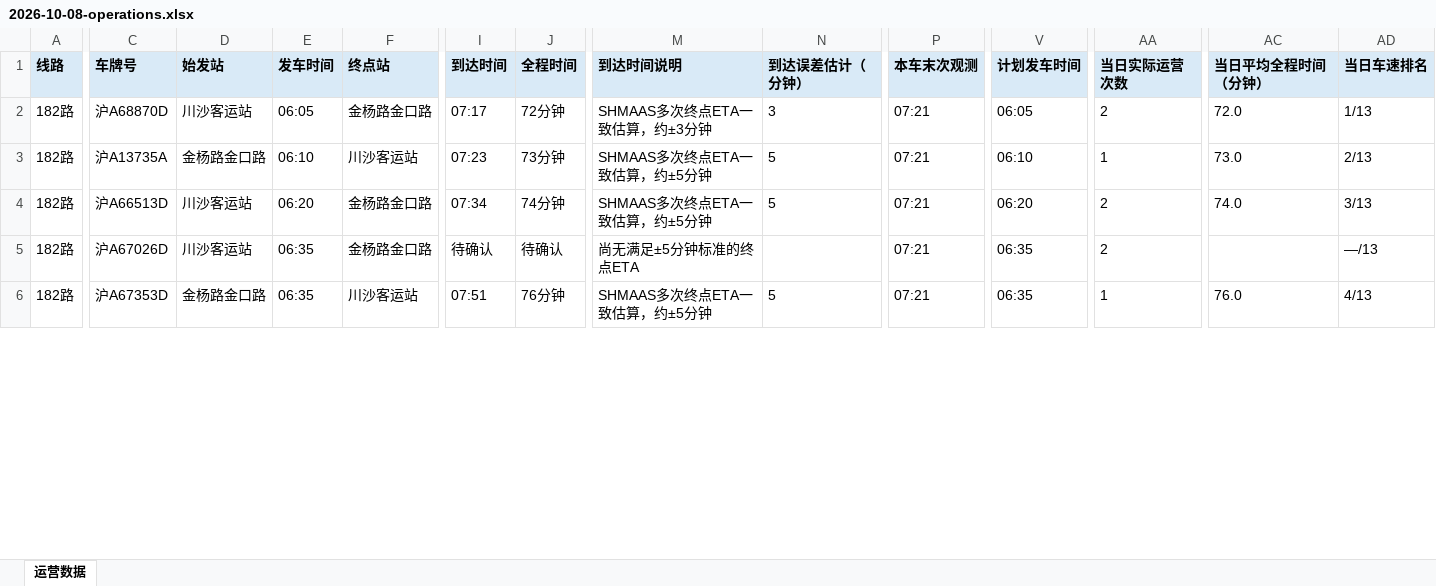
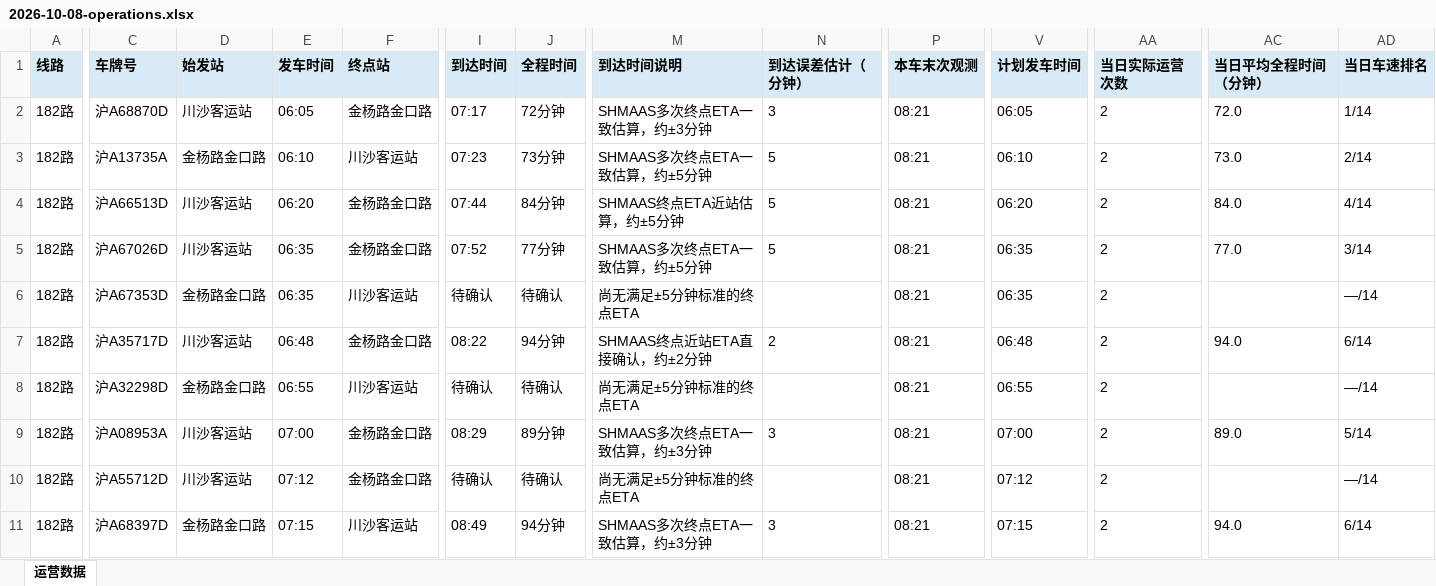
Before and after one commit to lilyQ-stack/shanghai-bus-operations, an Excel workbook: data/export/2026-10-08-operations.xlsx, sheet 运营数据, drawn as a sheet; only a part is shown, gaps mark what is left out; values as stored, in another font and other column widths than the file's, no borders; addresses are those after the commit; rows hold the shown columns only; the diff covers the shown part only; the diff names each change by its address in the sheet, - before the commit and + after, or states it on an @@ line.

```diff
--- a/data/export/2026-10-08-operations.xlsx (sheet 运营数据)
+++ b/data/export/2026-10-08-operations.xlsx (sheet 运营数据)
-P2:P4 (本车末次观测): 07:21
+P2:P4 (本车末次观测): 08:21
-AD2 (当日车速排名): 1/13
+AD2 (当日车速排名): 1/14
-AA3 (当日实际运营次数): 1
+AA3 (当日实际运营次数): 2
-AD3 (当日车速排名): 2/13
+AD3 (当日车速排名): 2/14
-I4 (到达时间): 07:34
+I4 (到达时间): 07:44
-J4 (全程时间): 74分钟
+J4 (全程时间): 84分钟
-M4 (到达时间说明): SHMAAS多次终点ETA一致估算，约±5分钟
+M4 (到达时间说明): SHMAAS终点ETA近站估算，约±5分钟
-AC4 (当日平均全程时间（分钟）): 74.0
+AC4 (当日平均全程时间（分钟）): 84.0
-AD4 (当日车速排名): 3/13
+AD4 (当日车速排名): 4/14
+row 5: 182路 | 沪A67026D | 川沙客运站 | 06:35 | 金杨路金口路 | 07:52 | 77分钟 | SHMAAS多次终点ETA一致估算，约±5分钟 | 5 | 08:21 | 06:35 | 2 | 77.0 | 3/14
-C6 (车牌号): 沪A67026D
+C6 (车牌号): 沪A67353D
-D6 (始发站): 川沙客运站
+D6 (始发站): 金杨路金口路
-F6 (终点站): 金杨路金口路
+F6 (终点站): 川沙客运站
-P6 (本车末次观测): 07:21
+P6 (本车末次观测): 08:21
-AD6 (当日车速排名): —/13
+AD6 (当日车速排名): —/14
+row 7: 182路 | 沪A35717D | 川沙客运站 | 06:48 | 金杨路金口路 | 08:22 | 94分钟 | SHMAAS终点近站ETA直接确认，约±2分钟 | 2 | 08:21 | 06:48 | 2 | 94.0 | 6/14
+row 8: 182路 | 沪A32298D | 金杨路金口路 | 06:55 | 川沙客运站 | 待确认 | 待确认 | 尚无满足±5分钟标准的终点ETA |  | 08:21 | 06:55 | 2 |  | —/14
+row 9: 182路 | 沪A08953A | 川沙客运站 | 07:00 | 金杨路金口路 | 08:29 | 89分钟 | SHMAAS多次终点ETA一致估算，约±3分钟 | 3 | 08:21 | 07:00 | 2 | 89.0 | 5/14
+row 10: 182路 | 沪A55712D | 川沙客运站 | 07:12 | 金杨路金口路 | 待确认 | 待确认 | 尚无满足±5分钟标准的终点ETA |  | 08:21 | 07:12 | 2 |  | —/14
-C11 (车牌号): 沪A67353D
+C11 (车牌号): 沪A68397D
-E11 (发车时间): 06:35
+E11 (发车时间): 07:15
-I11 (到达时间): 07:51
+I11 (到达时间): 08:49
-J11 (全程时间): 76分钟
+J11 (全程时间): 94分钟
-M11 (到达时间说明): SHMAAS多次终点ETA一致估算，约±5分钟
+M11 (到达时间说明): SHMAAS多次终点ETA一致估算，约±3分钟
-N11 (到达误差估计（分钟）): 5
+N11 (到达误差估计（分钟）): 3
-P11 (本车末次观测): 07:21
+P11 (本车末次观测): 08:21
-V11 (计划发车时间): 06:35
+V11 (计划发车时间): 07:15
-AA11 (当日实际运营次数): 1
+AA11 (当日实际运营次数): 2
-AC11 (当日平均全程时间（分钟）): 76.0
+AC11 (当日平均全程时间（分钟）): 94.0
-AD11 (当日车速排名): 4/13
+AD11 (当日车速排名): 6/14
```
Also changed, not shown: 23 added rows and 224 edited cells elsewhere in this sheet, data/export/2026-10-08-182路.xlsx, data/export/2026-10-08-浦东35路.xlsx, 7 other files.
